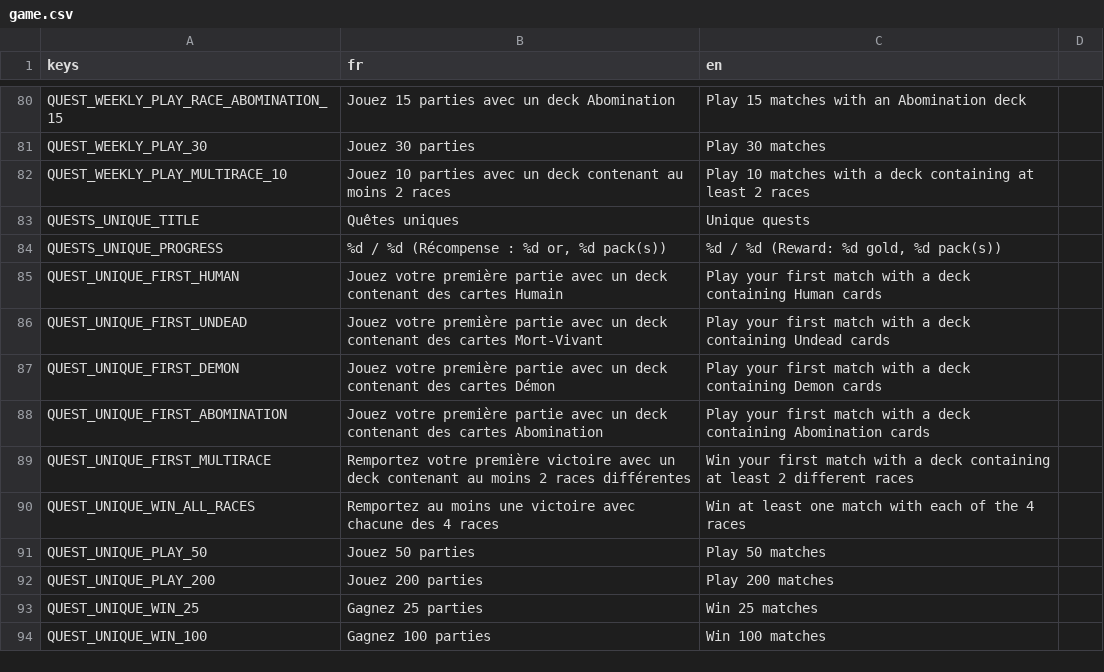
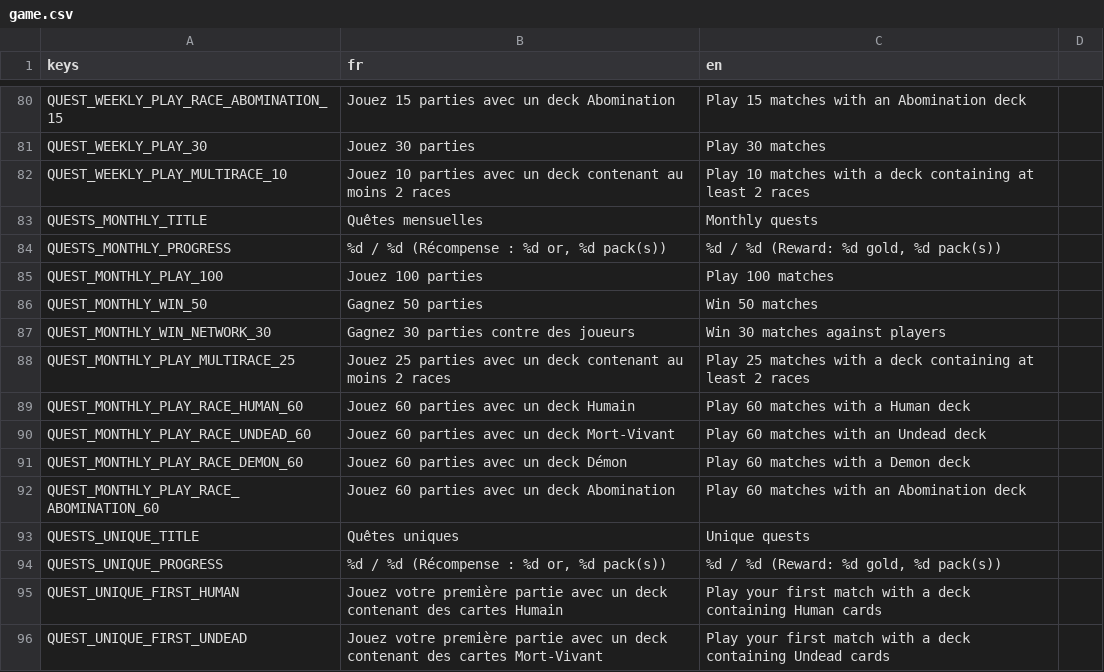
Before and after one commit to Nicolas82200/Wyrdane, a CSV file: translations/game.csv, drawn as a sheet; only a part is shown, gaps mark what is left out; the shorter side is filled out with more unchanged rows.

Commit message:
feat: add monthly quests and fix quest badge notification
Monthly quests mirror weekly ones (rotation, periodic reset) but with
longer objectives and a double reward (currency + packs) for a big
monthly payout. The quest badge on the main menu previously only
counted daily quests as claimable; it now aggregates daily/weekly/
monthly/unique so a ready reward always shows.

```diff
--- a/translations/game.csv
+++ b/translations/game.csv
@@ -82,2 +82,12 @@ QUEST_WEEKLY_PLAY_30,"Jouez 30 parties","Play 30 matches"
 QUEST_WEEKLY_PLAY_MULTIRACE_10,"Jouez 10 parties avec un deck contenant au moins 2 races","Play 10 matches with a deck containing at least 2 races"
+QUESTS_MONTHLY_TITLE,"Quêtes mensuelles","Monthly quests"
+QUESTS_MONTHLY_PROGRESS,"%d / %d (Récompense : %d or, %d pack(s))","%d / %d (Reward: %d gold, %d pack(s))"
+QUEST_MONTHLY_PLAY_100,"Jouez 100 parties","Play 100 matches"
+QUEST_MONTHLY_WIN_50,"Gagnez 50 parties","Win 50 matches"
+QUEST_MONTHLY_WIN_NETWORK_30,"Gagnez 30 parties contre des joueurs","Win 30 matches against players"
+QUEST_MONTHLY_PLAY_MULTIRACE_25,"Jouez 25 parties avec un deck contenant au moins 2 races","Play 25 matches with a deck containing at least 2 races"
+QUEST_MONTHLY_PLAY_RACE_HUMAN_60,"Jouez 60 parties avec un deck Humain","Play 60 matches with a Human deck"
+QUEST_MONTHLY_PLAY_RACE_UNDEAD_60,"Jouez 60 parties avec un deck Mort-Vivant","Play 60 matches with an Undead deck"
+QUEST_MONTHLY_PLAY_RACE_DEMON_60,"Jouez 60 parties avec un deck Démon","Play 60 matches with a Demon deck"
+QUEST_MONTHLY_PLAY_RACE_ABOMINATION_60,"Jouez 60 parties avec un deck Abomination","Play 60 matches with an Abomination deck"
 QUESTS_UNIQUE_TITLE,"Quêtes uniques","Unique quests"
```
Also changed, not shown: 4 other files.
